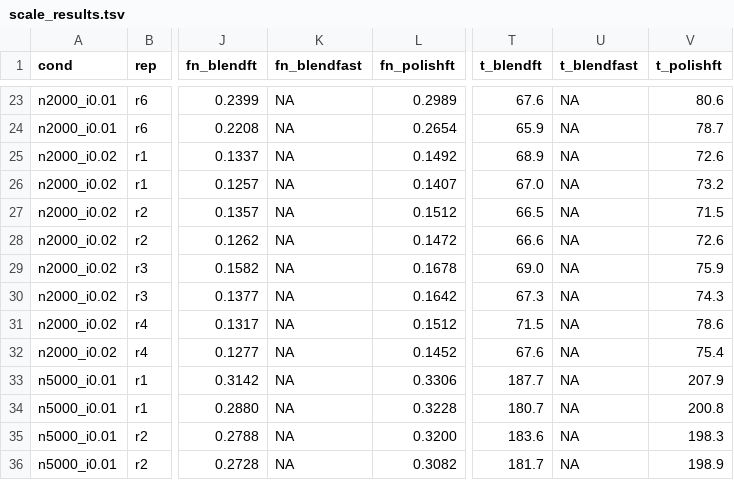
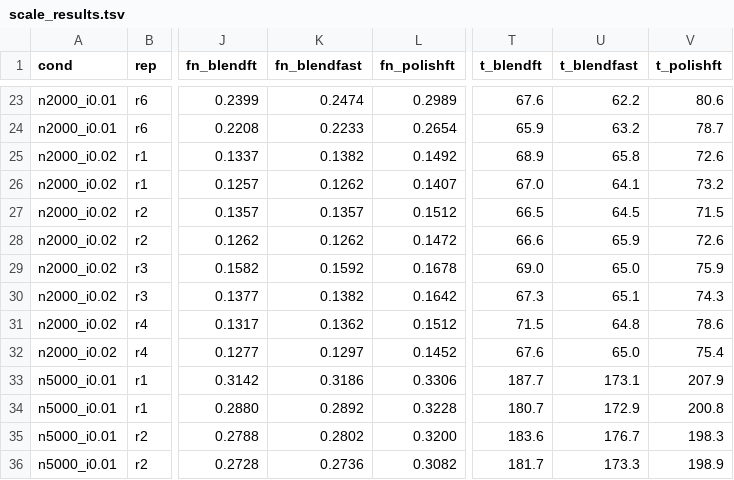
Before and after one commit to evanlin23/scratch, a TSV file: cs581/gtmscale/results/scale_results.tsv, drawn as a sheet; only a part is shown, gaps mark what is left out; the diff covers the shown part only; the diff names each change by its address in the sheet, - before the commit and + after, or states it on an @@ line.

```diff
--- a/cs581/gtmscale/results/scale_results.tsv
+++ b/cs581/gtmscale/results/scale_results.tsv
-K23 (fn_blendfast): NA
+K23 (fn_blendfast): 0.2474
-U23 (t_blendfast): NA
+U23 (t_blendfast): 62.2
-K24 (fn_blendfast): NA
+K24 (fn_blendfast): 0.2233
-U24 (t_blendfast): NA
+U24 (t_blendfast): 63.2
-K25 (fn_blendfast): NA
+K25 (fn_blendfast): 0.1382
-U25 (t_blendfast): NA
+U25 (t_blendfast): 65.8
-K26 (fn_blendfast): NA
+K26 (fn_blendfast): 0.1262
-U26 (t_blendfast): NA
+U26 (t_blendfast): 64.1
-K27 (fn_blendfast): NA
+K27 (fn_blendfast): 0.1357
-U27 (t_blendfast): NA
+U27 (t_blendfast): 64.5
-K28 (fn_blendfast): NA
+K28 (fn_blendfast): 0.1262
-U28 (t_blendfast): NA
+U28 (t_blendfast): 65.9
-K29 (fn_blendfast): NA
+K29 (fn_blendfast): 0.1592
-U29 (t_blendfast): NA
+U29 (t_blendfast): 65.0
-K30 (fn_blendfast): NA
+K30 (fn_blendfast): 0.1382
-U30 (t_blendfast): NA
+U30 (t_blendfast): 65.1
-K31 (fn_blendfast): NA
+K31 (fn_blendfast): 0.1362
-U31 (t_blendfast): NA
+U31 (t_blendfast): 64.8
-K32 (fn_blendfast): NA
+K32 (fn_blendfast): 0.1297
-U32 (t_blendfast): NA
+U32 (t_blendfast): 65.0
-K33 (fn_blendfast): NA
+K33 (fn_blendfast): 0.3186
-U33 (t_blendfast): NA
+U33 (t_blendfast): 173.1
-K34 (fn_blendfast): NA
+K34 (fn_blendfast): 0.2892
-U34 (t_blendfast): NA
+U34 (t_blendfast): 172.9
-K35 (fn_blendfast): NA
+K35 (fn_blendfast): 0.2802
-U35 (t_blendfast): NA
+U35 (t_blendfast): 176.7
-K36 (fn_blendfast): NA
+K36 (fn_blendfast): 0.2736
-U36 (t_blendfast): NA
+U36 (t_blendfast): 173.3
```
Also changed, not shown: 31 edited cells elsewhere in this file, 2 other files.
